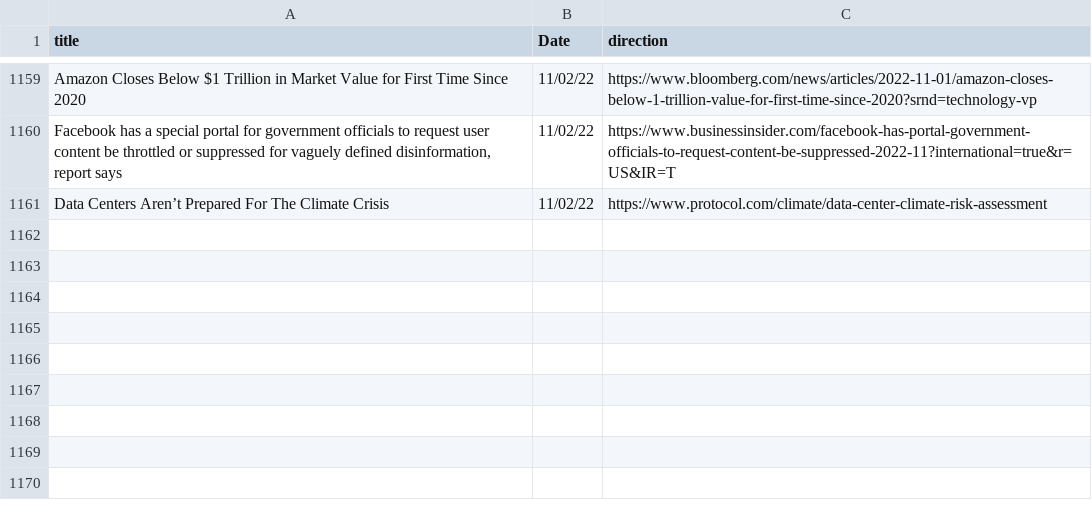
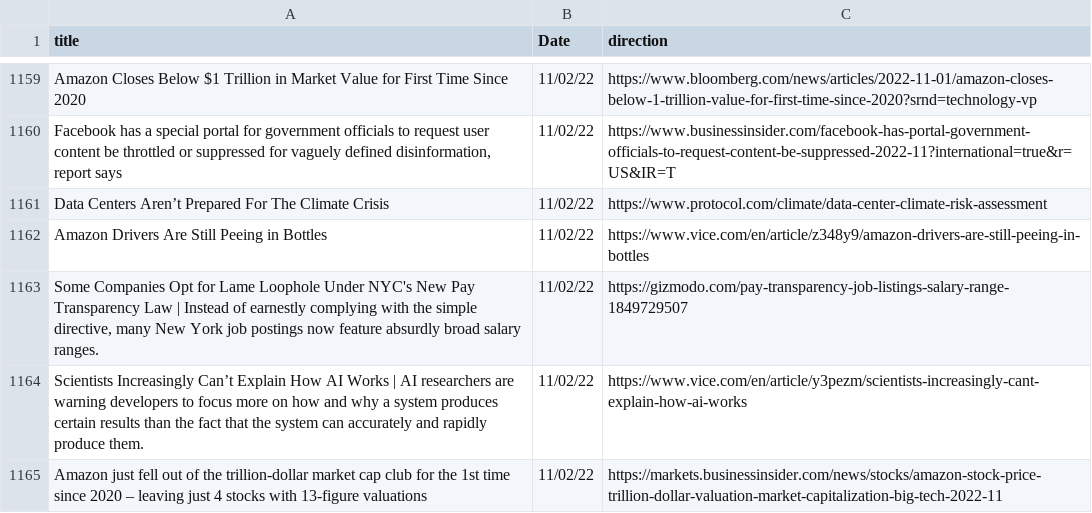
Before and after one commit to jesusyanez/Reddit-scraper-to-html-table, a CSV file: data/techline_data.csv, drawn as a sheet; only a part is shown, gaps mark what is left out; the diff names each change by its address in the sheet, - before the commit and + after, or states it on an @@ line.

```diff
--- a/data/techline_data.csv
+++ b/data/techline_data.csv
+row 1162: Amazon Drivers Are Still Peeing in Bottles | 11/02/22 | https://www.vice.com/en/article/z348y9/amazon-drivers-are-still-peeing-in-bottles
+row 1163: Some Companies Opt for Lame Loophole Under NYC's New Pay Transparency Law | Instead of earnestly complying with the simple directive, many New York job postings now feature absurdly broad salary ranges. | 11/02/22 | https://gizmodo.com/pay-transparency-job-listings-salary-range-1849729507
+row 1164: Scientists Increasingly Can’t Explain How AI Works | AI researchers are warning developers to focus more on how and why a system produces certain results than the fact that the system can accurately and rapidly produce them. | 11/02/22 | https://www.vice.com/en/article/y3pezm/scientists-increasingly-cant-explain-how-ai-works
+row 1165: Amazon just fell out of the trillion-dollar market cap club for the 1st time since 2020 – leaving just 4 stocks with 13-figure valuations | 11/02/22 | https://markets.businessinsider.com/news/stocks/amazon-stock-price-trillion-dollar-valuation-market-capitalization-big-tech-2022-11
```
Also changed, not shown: data/reddit_submissions.csv.
